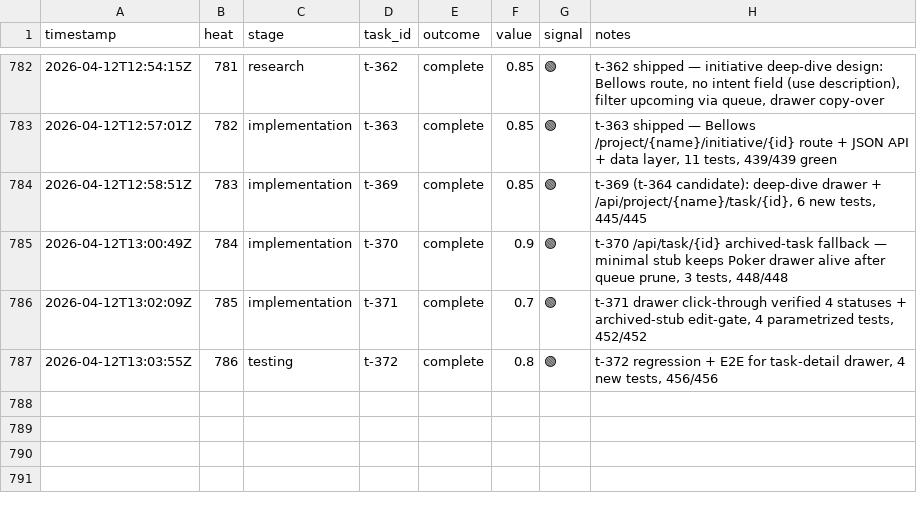
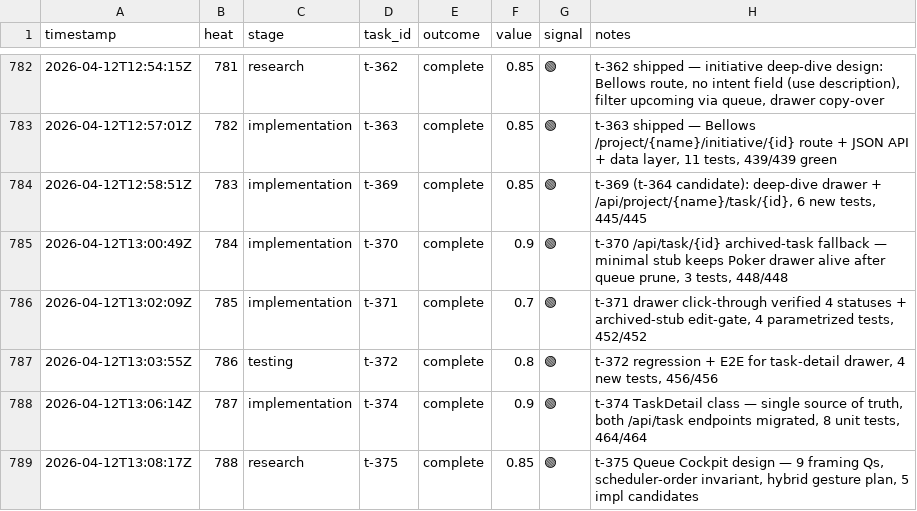
Before and after one commit to mangeshgupte/smithy2, a TSV file: worklog.tsv, drawn as a sheet; only a part is shown, gaps mark what is left out; the diff names each change by its address in the sheet, - before the commit and + after, or states it on an @@ line.

```diff
--- a/worklog.tsv
+++ b/worklog.tsv
+row 788: 2026-04-12T13:06:14Z | 787 | implementation | t-374 | complete | 0.9 | 🟢 | t-374 TaskDetail class — single source of truth, both /api/task endpoints migrated, 8 unit tests, 464/464
+row 789: 2026-04-12T13:08:17Z | 788 | research | t-375 | complete | 0.85 | 🟢 | t-375 Queue Cockpit design — 9 framing Qs, scheduler-order invariant, hybrid gesture plan, 5 impl candidates
```
Also changed, not shown: 7 other files.
